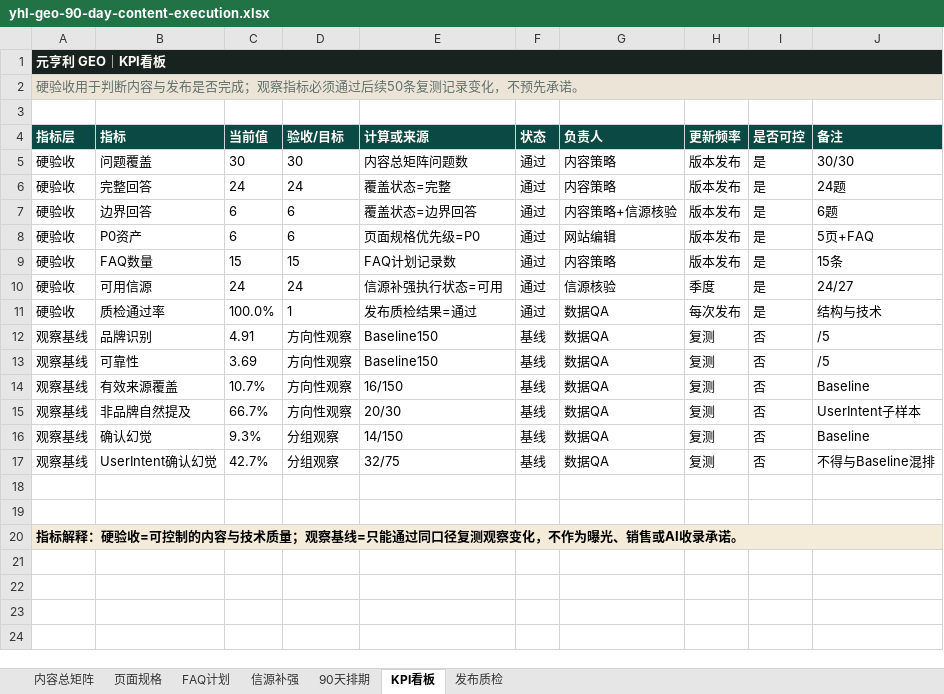
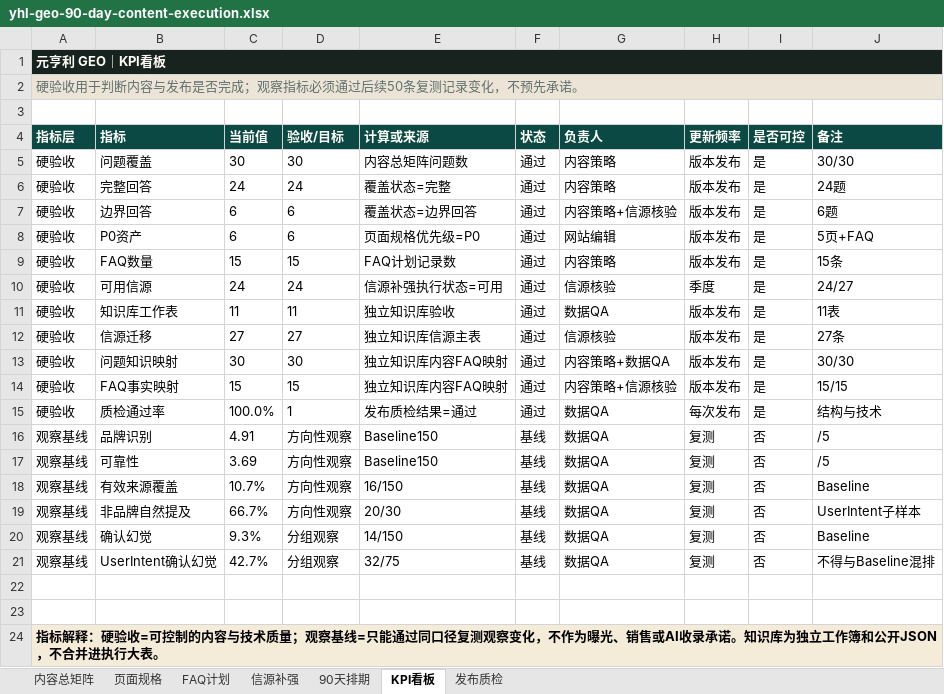
Before and after one commit to evelay/yhl-geo-portfolio, an Excel workbook: public/downloads/yhl-geo-90-day-content-execution.xlsx, sheet KPI看板, drawn as a sheet; values as stored, in another font and other column widths than the file's, no borders; conditional formats and table styles not drawn; addresses are those after the commit; the diff names each change by its address in the sheet, - before the commit and + after, or states it on an @@ line.

```diff
--- a/public/downloads/yhl-geo-90-day-content-execution.xlsx (sheet KPI看板)
+++ b/public/downloads/yhl-geo-90-day-content-execution.xlsx (sheet KPI看板)
+row 11: 硬验收 | 知识库工作表 | 11 | 11 | 独立知识库验收 | 通过 | 数据QA | 版本发布 | 是 | 11表
+row 12: 硬验收 | 信源迁移 | 27 | 27 | 独立知识库信源主表 | 通过 | 信源核验 | 版本发布 | 是 | 27条
+row 13: 硬验收 | 问题知识映射 | 30 | 30 | 独立知识库内容FAQ映射 | 通过 | 内容策略+数据QA | 版本发布 | 是 | 30/30
+row 14: 硬验收 | FAQ事实映射 | 15 | 15 | 独立知识库内容FAQ映射 | 通过 | 内容策略+信源核验 | 版本发布 | 是 | 15/15
-A24 (指标层): …录承诺。
+A24 (指标层): …录承诺。知识库为独立工作簿和公开JSON，不合并进执行大表。
```
Also changed, not shown: sheet 发布质检, sheet 90天排期, formulas that keep their value, 13 other files.
